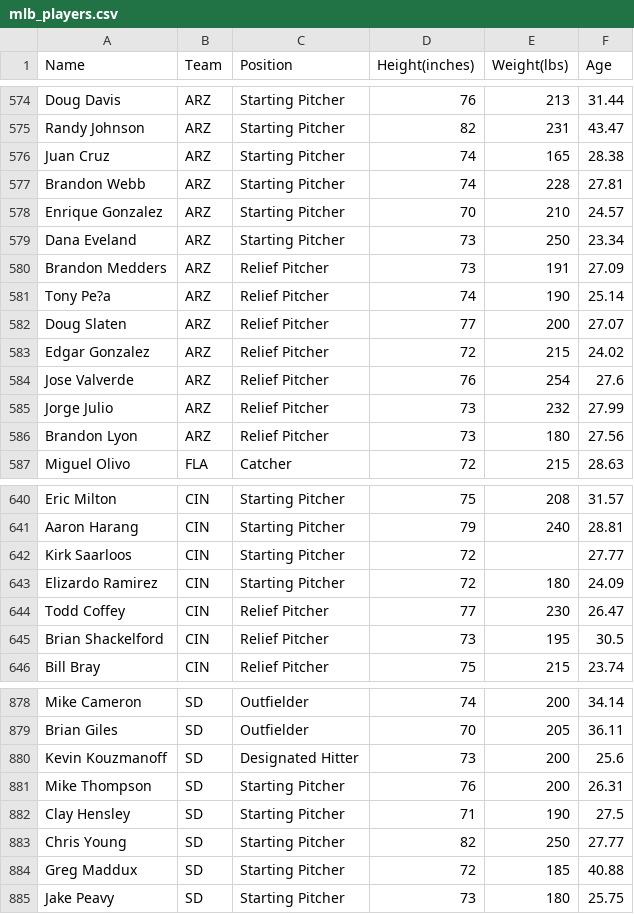
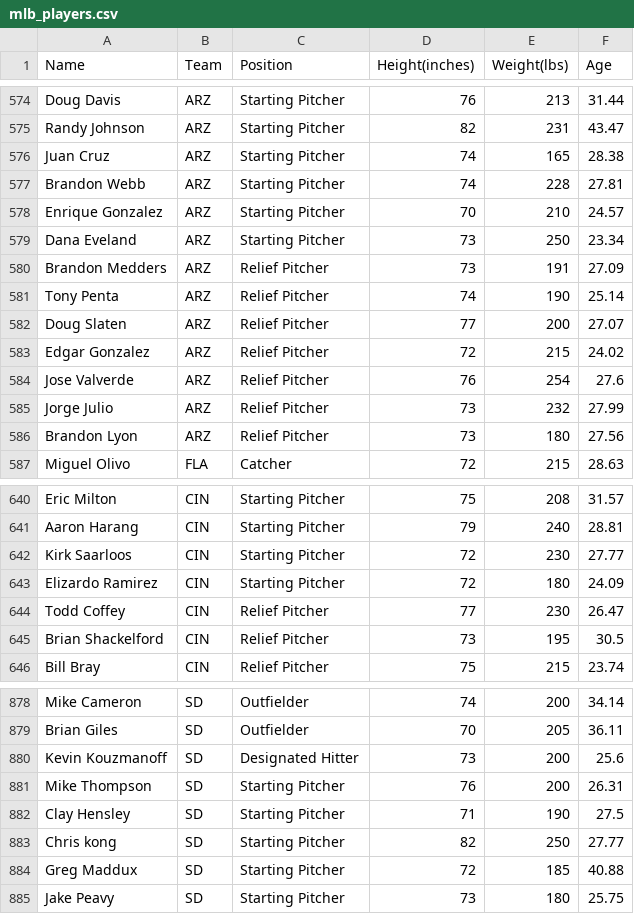
Before and after one commit to ram545/BatchDemo, a CSV file: src/main/resources/InputFiles/csv/mlb_players.csv, drawn as a sheet; only a part is shown, gaps mark what is left out.

```diff
--- a/src/main/resources/InputFiles/csv/mlb_players.csv
+++ b/src/main/resources/InputFiles/csv/mlb_players.csv
@@ -580,3 +580,3 @@
 "Brandon Medders", "ARZ", "Relief Pitcher", 73, 191, 27.09
-"Tony Pe?a", "ARZ", "Relief Pitcher", 74, 190, 25.14
+"Tony Penta", "ARZ", "Relief Pitcher", 74, 190, 25.14
 "Doug Slaten", "ARZ", "Relief Pitcher", 77, 200, 27.07
@@ -641,3 +641,3 @@
 "Aaron Harang", "CIN", "Starting Pitcher", 79, 240, 28.81
-"Kirk Saarloos", "CIN", "Starting Pitcher", 72, "", 27.77
+"Kirk Saarloos", "CIN", "Starting Pitcher", 72, 230, 27.77
 "Elizardo Ramirez", "CIN", "Starting Pitcher", 72, 180, 24.09
@@ -882,3 +882,3 @@
 "Clay Hensley", "SD", "Starting Pitcher", 71, 190, 27.5
-"Chris Young", "SD", "Starting Pitcher", 82, 250, 27.77
+"Chris kong", "SD", "Starting Pitcher", 82, 250, 27.77
 "Greg Maddux", "SD", "Starting Pitcher", 72, 185, 40.88
```
Also changed, not shown: target/classes/InputFiles/csv/mlb_players.csv, 35 other files.
